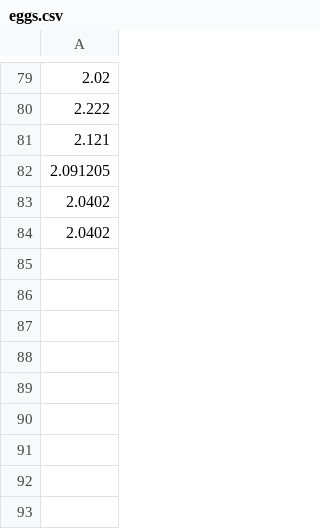
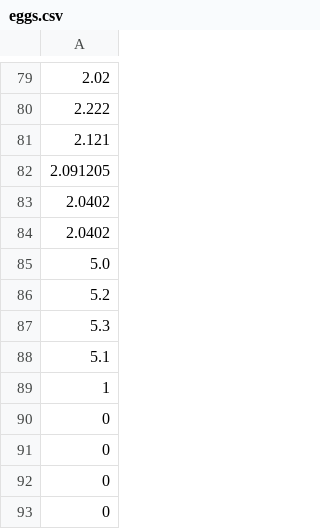
Before and after one commit to swetzler/Eggs, a CSV file: eggs.csv, drawn as a sheet; only a part is shown, gaps mark what is left out; the diff names each change by its address in the sheet, - before the commit and + after, or states it on an @@ line.

Commit message:
Update eggs.csv

```diff
--- a/eggs.csv
+++ b/eggs.csv
+row 85: 5.0
+row 86: 5.2
+row 87: 5.3
+row 88: 5.1
+row 89: 1
+row 90: 0
+row 91: 0
+row 92: 0
+row 93: 0
```
